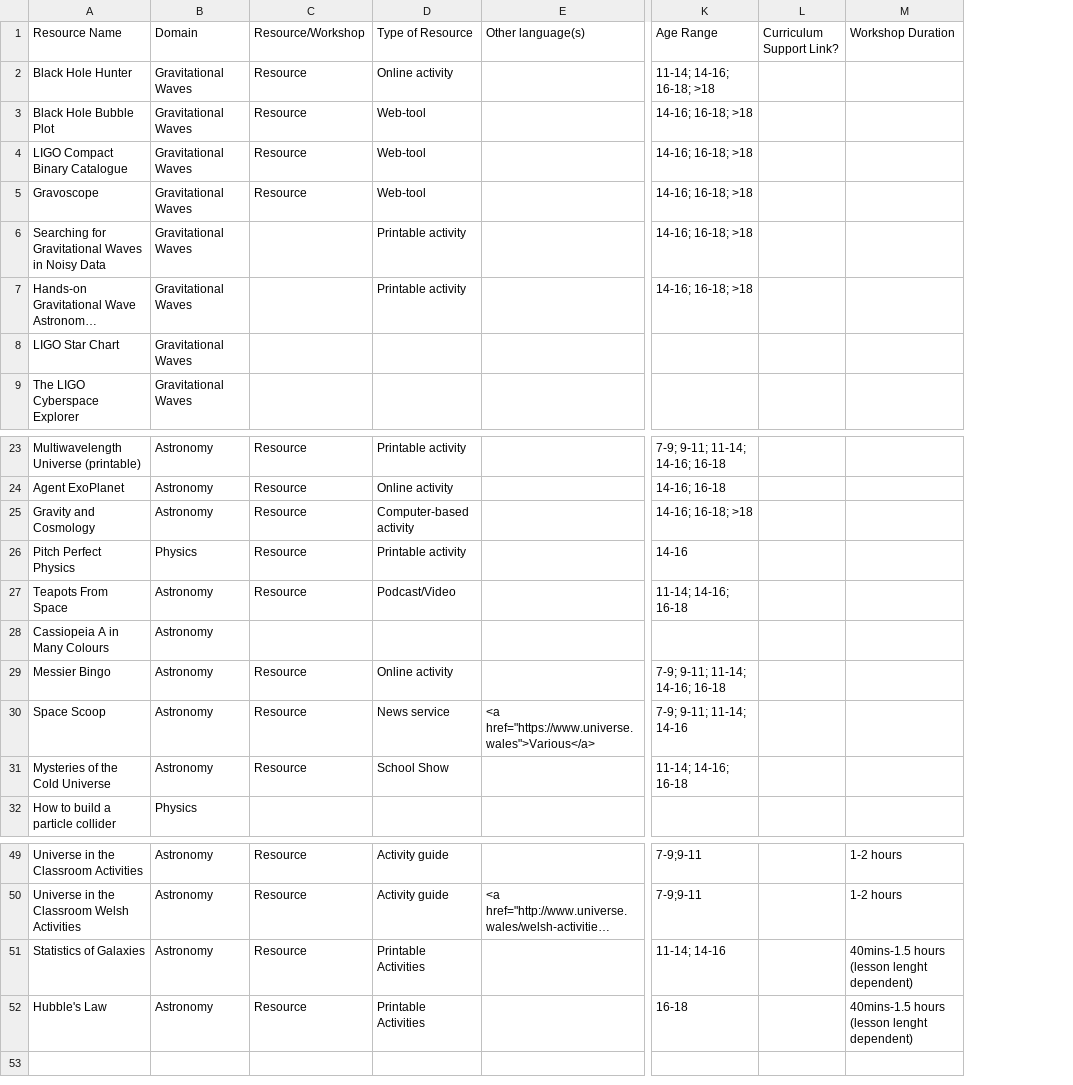
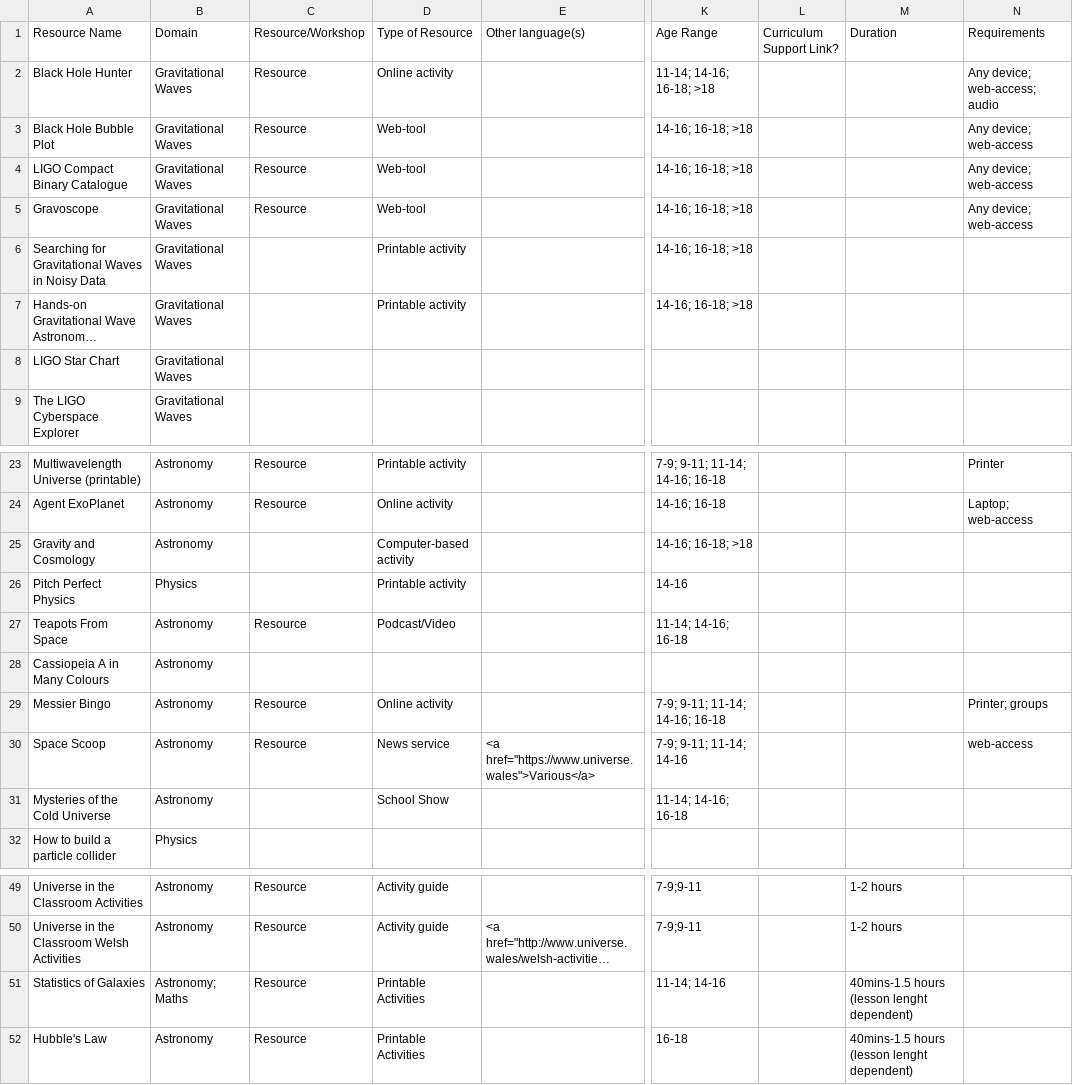
Before and after one commit to cardiffphysics/physx-resources, a CSV file: data/downloaded_table.csv, drawn as a sheet; only a part is shown, gaps mark what is left out; long unchanged cells end in …; the diff names each change by its address in the sheet, - before the commit and + after, or states it on an @@ line.

```diff
--- a/data/downloaded_table.csv
+++ b/data/downloaded_table.csv
+column N (Requirements), rows 2-5: Any device; web-access; audio | Any device; web-access | Any device; web-access | Any device; web-access; rows 23-30: Printer | Laptop; web-access |  |  |  |  | Printer; groups | web-access
-M1: Workshop Duration
+M1: Duration
-C25:C26 (Resource/Workshop): Resource
+C25:C26 (Resource/Workshop): (empty)
-C31 (Resource/Workshop): Resource
+C31 (Resource/Workshop): (empty)
-B51 (Domain): Astronomy
+B51 (Domain): Astronomy; Maths
```
Also changed, not shown: 8 other files.
